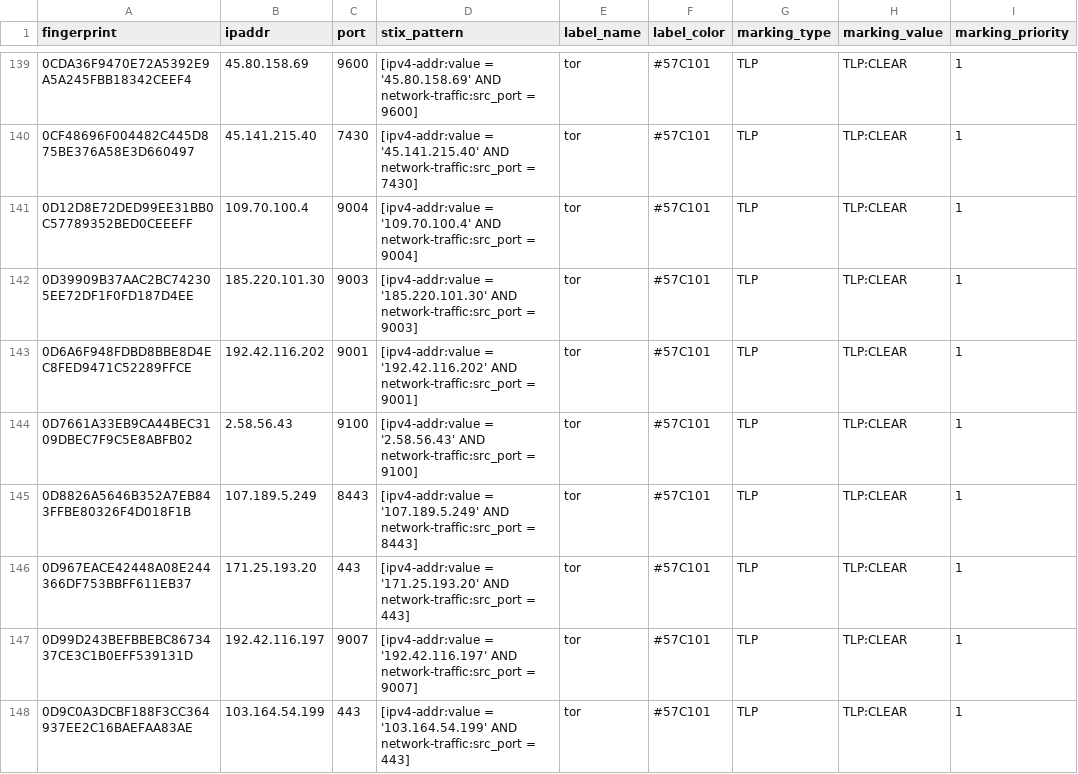
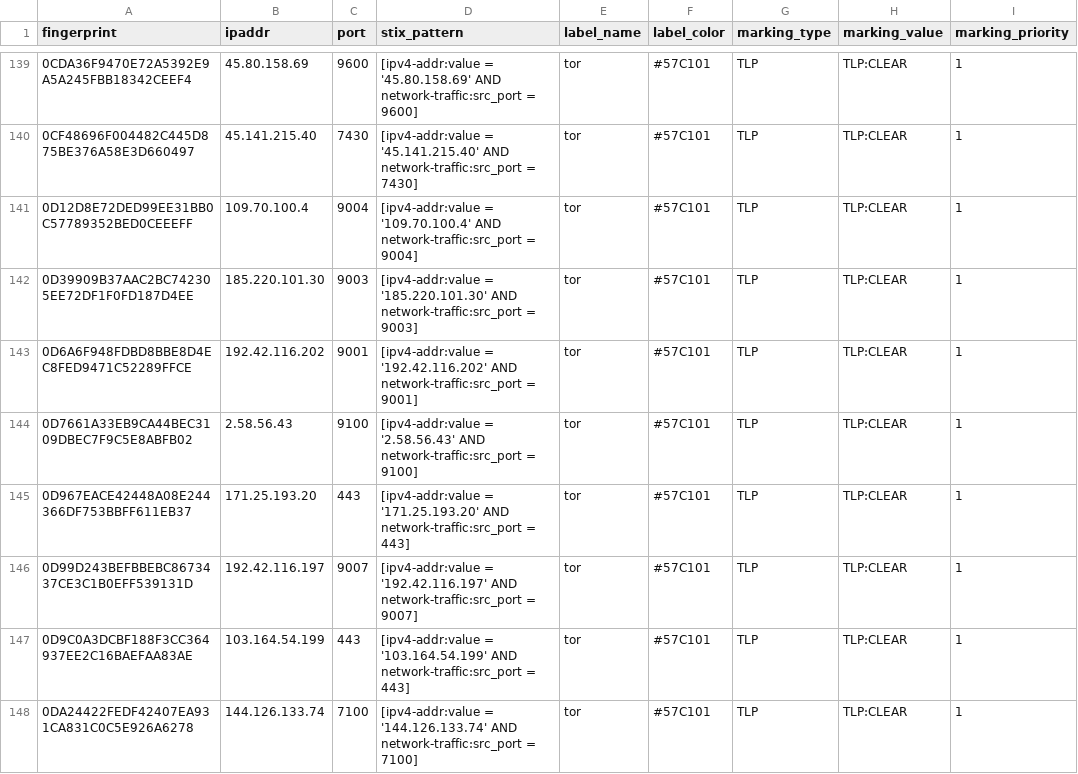
Before and after one commit to DreadFog/tor_csv_feed_opencti, a CSV file: latest.exits_v4.csv, drawn as a sheet; only a part is shown, gaps mark what is left out; the shorter side is filled out with more unchanged rows; the diff covers the shown part only.

```diff
--- a/latest.exits_v4.csv
+++ b/latest.exits_v4.csv
@@ -144,3 +144,2 @@ fingerprint,ipaddr,port,stix_pattern,label_name,label_color,marking_type,marking
 0D7661A33EB9CA44BEC3109DBEC7F9C5E8ABFB02,2.58.56.43,9100,[ipv4-addr:value = '2.58.56.43' AND network-traffic:src_port = 9100],tor,#57C101,TLP,TLP:CLEAR,1
-0D8826A5646B352A7EB843FFBE80326F4D018F1B,107.189.5.249,8443,[ipv4-addr:value = '107.189.5.249' AND network-traffic:src_port = 8443],tor,#57C101,TLP,TLP:CLEAR,1
 0D967EACE42448A08E244366DF753BBFF611EB37,171.25.193.20,443,[ipv4-addr:value = '171.25.193.20' AND network-traffic:src_port = 443],tor,#57C101,TLP,TLP:CLEAR,1
```
Also changed, not shown: 3 added rows and 3 removed rows elsewhere in this file, latest.all_v6.csv, latest.exits_v6.csv, 3 other files.
